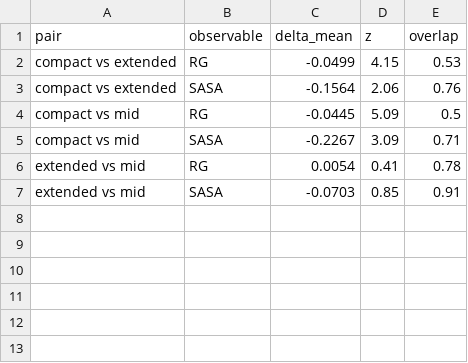
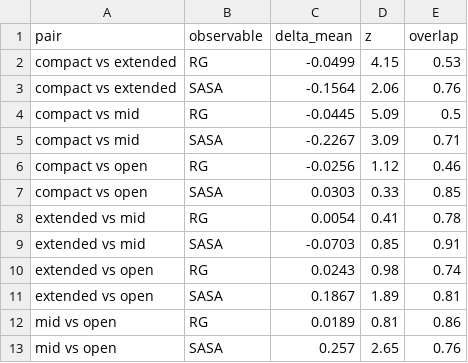
Before and after one commit to rossjamesgibson21-bit/des-peptide-study, a CSV file: extension/analysis/convergence/convergence_summary_YIY_reline.csv, drawn as a sheet; the diff names each change by its address in the sheet, - before the commit and + after, or states it on an @@ line.

Commit message:
E2.2 YIY_reline four-start: motif SASA robust, backbone Rg borderline -- reline trio complete
Open relaxed compact-ward (Rg 0.656, SASA 5.293 lowest), joined compact on SASA (z=0.33); did not hold the looser state. Rough 2+2: {compact,open} tighter/lower-SASA, {extended,mid} looser/higher. 7b: SASA pooled 5.4118 (N_eff 136.1) robust, comfortably (max LOO 0.0462 = 76% of CI 0.0607, firmed from 99% at 3 starts by open); RG pooled 0.6603 marginally DOMINATED by compact (LOO 0.0100 vs CI 0.0098, at threshold, down from 169% at 3 starts). Backbone borderline non-ergodic, accessibility robust -- report SASA ~5.41 with backbone caveat + mechanism. Reline trio complete: GGE converged, CME basin+metastable trap, YIY robust-SASA/non-ergodic-backbone.

```diff
--- a/extension/analysis/convergence/convergence_summary_YIY_reline.csv
+++ b/extension/analysis/convergence/convergence_summary_YIY_reline.csv
+row 6: compact vs open | RG | -0.0256 | 1.12 | 0.46
+row 7: compact vs open | SASA | 0.0303 | 0.33 | 0.85
+row 10: extended vs open | RG | 0.0243 | 0.98 | 0.74
+row 11: extended vs open | SASA | 0.1867 | 1.89 | 0.81
+row 12: mid vs open | RG | 0.0189 | 0.81 | 0.86
+row 13: mid vs open | SASA | 0.257 | 2.65 | 0.76
```
Also changed, not shown: 2 other files.
